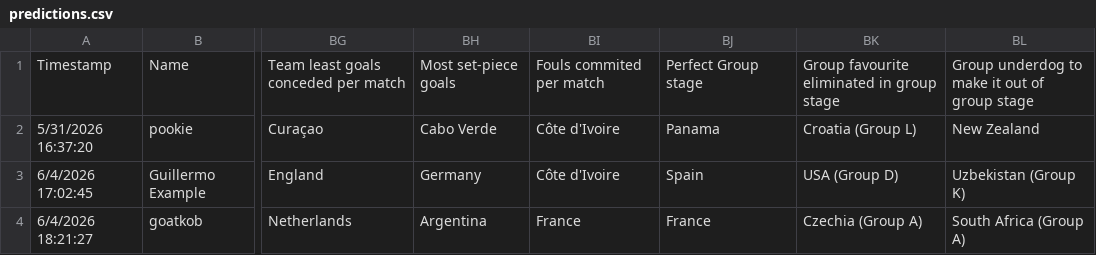
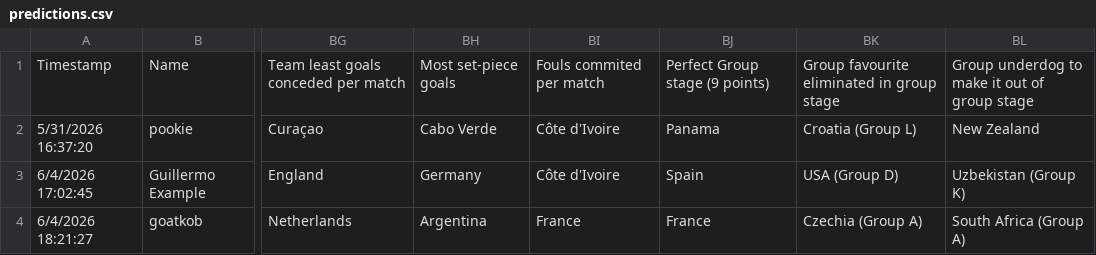
Before and after one commit to Julius168/World-Cup-Pickems-Tracker, a CSV file: predictions.csv, drawn as a sheet; only a part is shown, gaps mark what is left out; the diff names each change by its address in the sheet, - before the commit and + after, or states it on an @@ line.

Commit message:
changed csv

```diff
--- a/predictions.csv
+++ b/predictions.csv
-BJ1: Perfect Group stage
+BJ1: Perfect Group stage (9 points)
```
